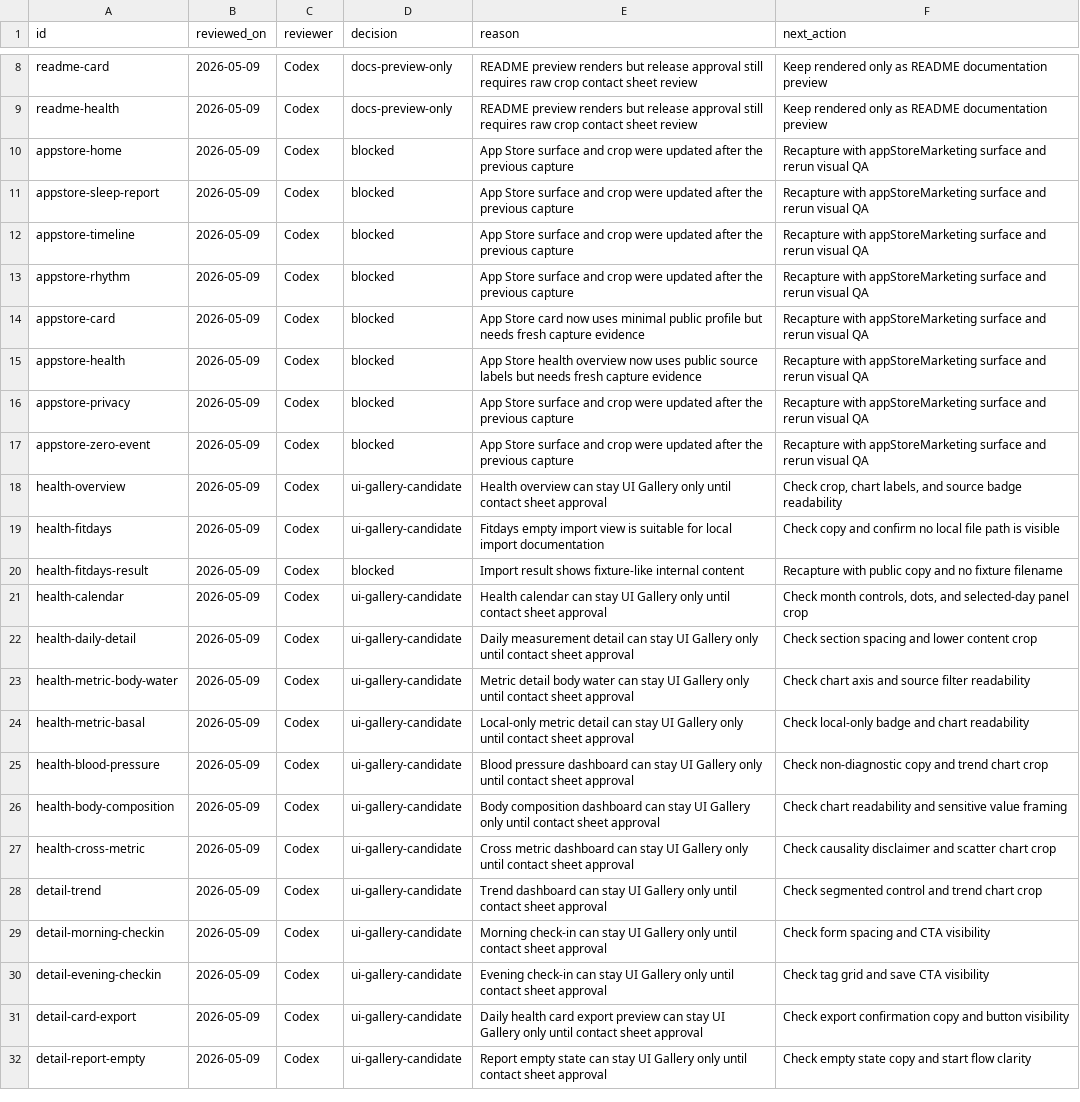
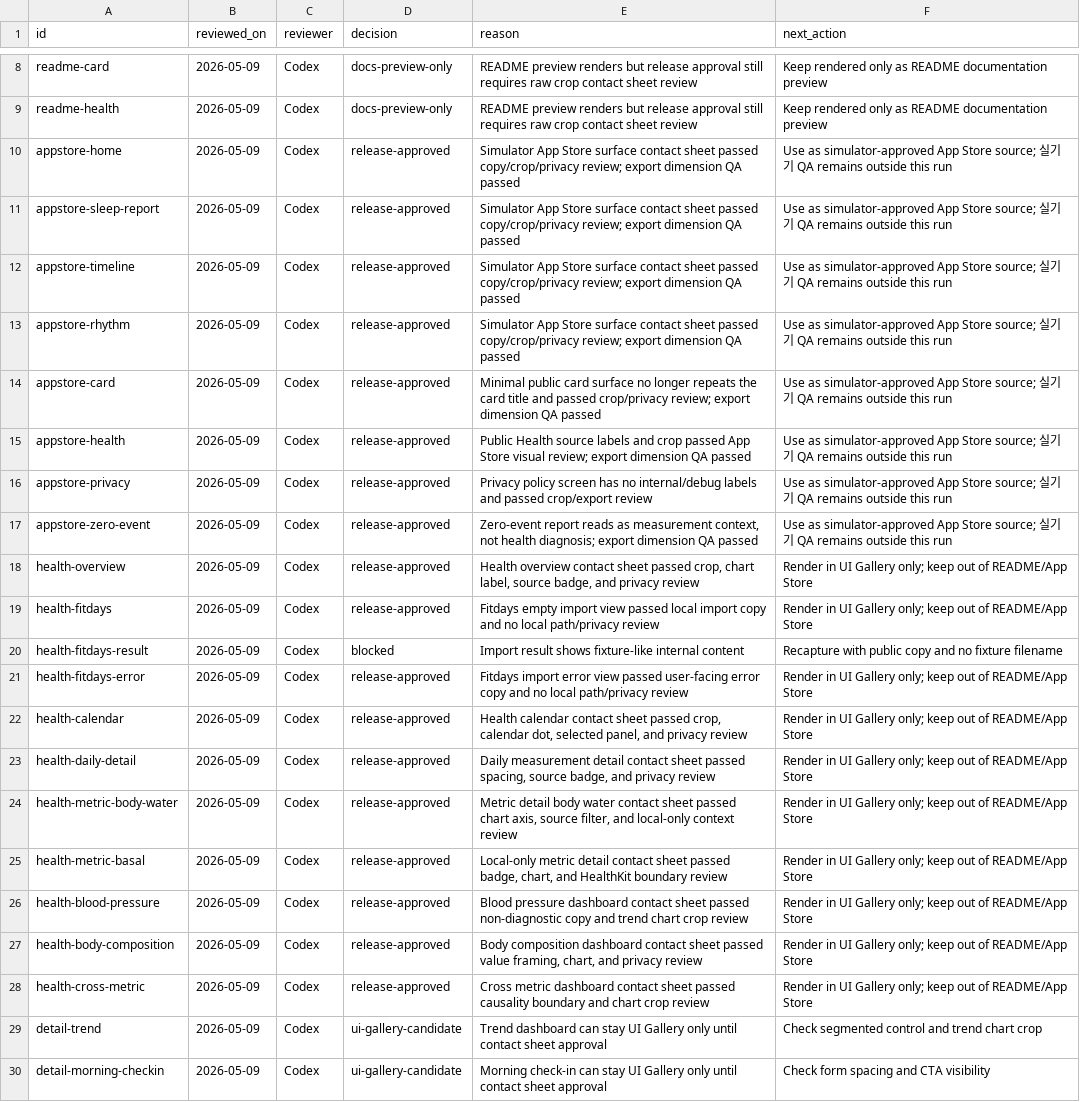
Before and after one commit to dhseo90/NightBreath, a TSV file: Docs/Screenshots/screenshot_visual_review.tsv, drawn as a sheet; only a part is shown, gaps mark what is left out; the shorter side is filled out with more unchanged rows; addresses are those after the commit; the diff names each change by its address in the sheet, - before the commit and + after, or states it on an @@ line.

```diff
--- a/Docs/Screenshots/screenshot_visual_review.tsv
+++ b/Docs/Screenshots/screenshot_visual_review.tsv
-D10:D17 (decision): blocked
+D10:D17 (decision): release-approved
-E10:E13 (reason): App Store surface and crop were updated after the previous capture
+E10:E13 (reason): Simulator App Store surface contact sheet passed copy/crop/privacy review; export dimension QA passed
-F10:F17 (next_action): Recapture with appStoreMarketing surface and rerun visual QA
+F10:F17 (next_action): Use as simulator-approved App Store source; 실기기 QA remains outside this run
-E14 (reason): App Store card now uses minimal public profile but needs fresh capture evidence
+E14 (reason): Minimal public card surface no longer repeats the card title and passed crop/privacy review; export dimension QA passed
-E15 (reason): App Store health overview now uses public source labels but needs fresh capture evidence
+E15 (reason): Public Health source labels and crop passed App Store visual review; export dimension QA passed
-E16 (reason): App Store surface and crop were updated after the previous capture
+E16 (reason): Privacy policy screen has no internal/debug labels and passed crop/export review
-E17 (reason): App Store surface and crop were updated after the previous capture
+E17 (reason): Zero-event report reads as measurement context, not health diagnosis; export dimension QA passed
-D18:D19 (decision): ui-gallery-candidate
+D18:D19 (decision): release-approved
-E18 (reason): Health overview can stay UI Gallery only until contact sheet approval
+E18 (reason): Health overview contact sheet passed crop, chart label, source badge, and privacy review
-F18 (next_action): Check crop, chart labels, and source badge readability
+F18 (next_action): Render in UI Gallery only; keep out of README/App Store
-E19 (reason): …import view is suitable for local import documentation
+E19 (reason): …import view passed local import copy and no local path/privacy review
-F19 (next_action): Check copy and confirm no local file path is visible
+F19 (next_action): Render in UI Gallery only; keep out of README/App Store
+row 21: health-fitdays-error | 2026-05-09 | Codex | release-approved | Fitdays import error view passed user-facing error copy and no local path/privacy review | Render in UI Gallery only; keep out of README/App Store
-D22:D28 (decision): ui-gallery-candidate
+D22:D28 (decision): release-approved
-E22 (reason): Health calendar can stay UI Gallery only until contact sheet approval
+E22 (reason): Health calendar contact sheet passed crop, calendar dot, selected panel, and privacy review
-F22 (next_action): Check month controls, dots, and selected-day panel crop
+F22 (next_action): Render in UI Gallery only; keep out of README/App Store
-E23 (reason): …measurement detail can stay UI Gallery only until contact sheet approval
+E23 (reason): …measurement detail contact sheet passed spacing, source badge, and privacy review
-F23 (next_action): Check section spacing and lower content crop
+F23 (next_action): Render in UI Gallery only; keep out of README/App Store
-E24 (reason): …body water can stay UI Gallery only until contact sheet approval
+E24 (reason): …body water contact sheet passed chart axis, source filter, and local-only context review
-F24 (next_action): Check chart axis and source filter readability
+F24 (next_action): Render in UI Gallery only; keep out of README/App Store
-E25 (reason): …metric detail can stay UI Gallery only until contact sheet approval
+E25 (reason): …metric detail contact sheet passed badge, chart, and HealthKit boundary review
-F25 (next_action): Check local-only badge and chart readability
+F25 (next_action): Render in UI Gallery only; keep out of README/App Store
-E26 (reason): …pressure dashboard can stay UI Gallery only until contact sheet approval
+E26 (reason): …pressure dashboard contact sheet passed non-diagnostic copy and trend chart crop review
-F26 (next_action): Check non-diagnostic copy and trend chart crop
+F26 (next_action): Render in UI Gallery only; keep out of README/App Store
-E27 (reason): …composition dashboard can stay UI Gallery only until contact sheet approval
+E27 (reason): …composition dashboard contact sheet passed value framing, chart, and privacy review
-F27 (next_action): Check chart readability and sensitive value framing
+F27 (next_action): Render in UI Gallery only; keep out of README/App Store
-E28 (reason): …metric dashboard can stay UI Gallery only until contact sheet approval
+E28 (reason): …metric dashboard contact sheet passed causality boundary and chart crop review
-F28 (next_action): Check causality disclaimer and scatter chart crop
+F28 (next_action): Render in UI Gallery only; keep out of README/App Store
```
Also changed, not shown: Docs/Screenshots/screenshot_status.tsv, 27 other files.
